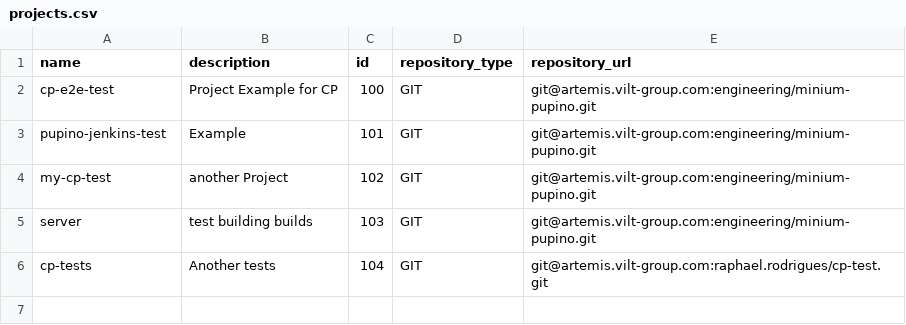
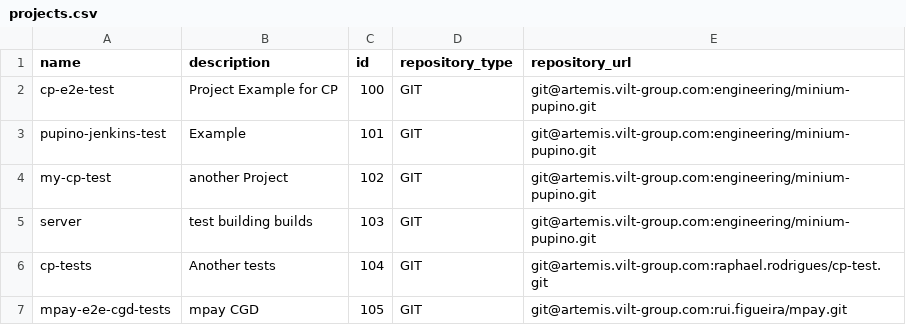
Before and after one commit to viltgroup/minium-developer, a CSV file: minium-pupino-webapp/src/main/resources/config/liquibase/projects.csv, drawn as a sheet; the diff names each change by its address in the sheet, - before the commit and + after, or states it on an @@ line.

Commit message:
Added MPay Project

```diff
--- a/minium-pupino-webapp/src/main/resources/config/liquibase/projects.csv
+++ b/minium-pupino-webapp/src/main/resources/config/liquibase/projects.csv
+row 7: mpay-e2e-cgd-tests | mpay CGD | 105 | GIT | git@artemis.vilt-group.com:rui.figueira/mpay.git
```
Also changed, not shown: 8 other files.
